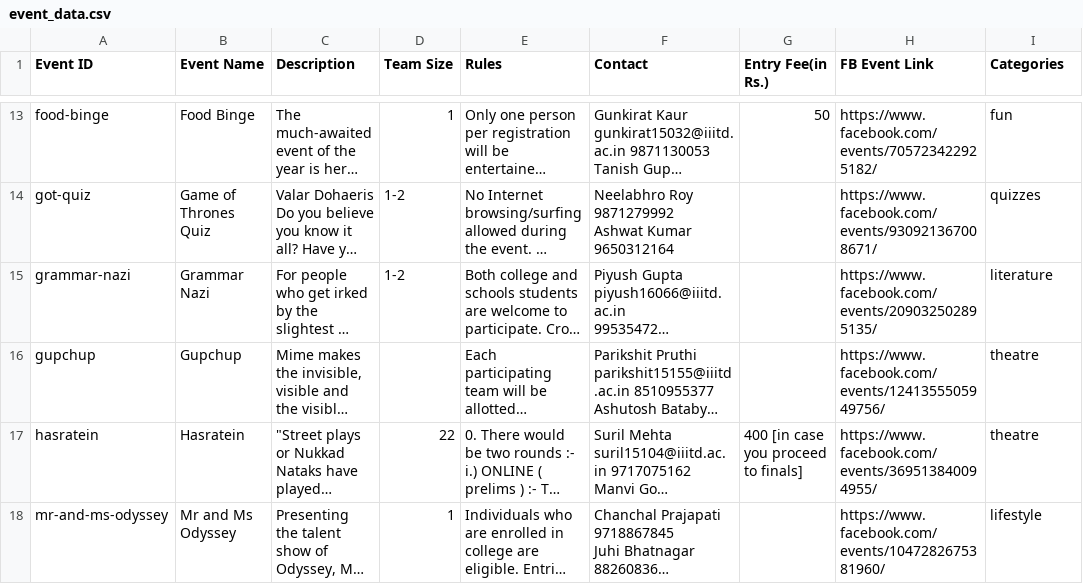
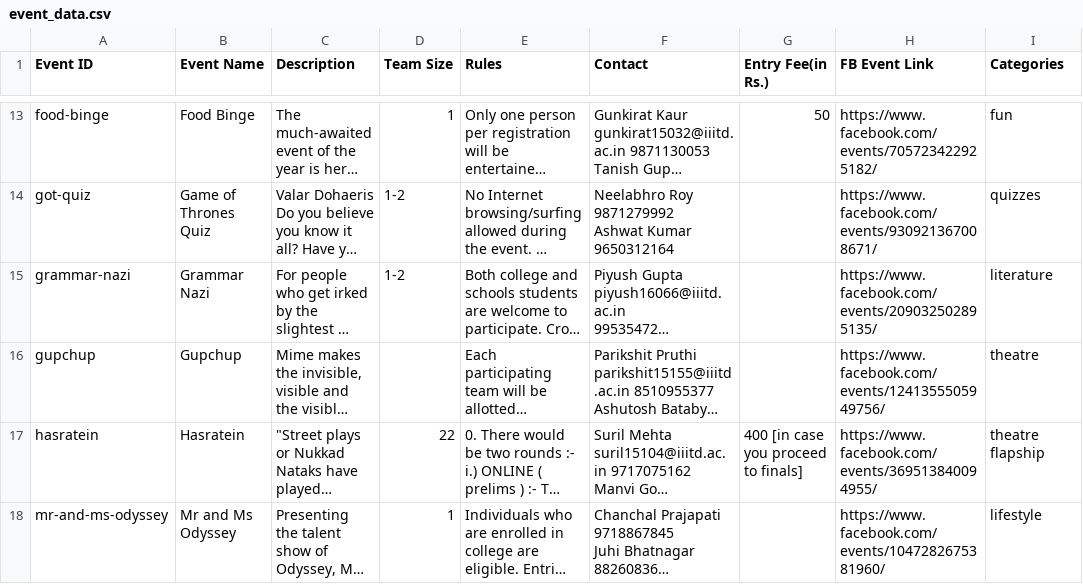
Before and after one commit to geekSiddharth/odyssey-website, a CSV file: event_data.csv, drawn as a sheet; only a part is shown, gaps mark what is left out; long unchanged cells end in …; the diff covers the shown part only; the diff names each change by its address in the sheet, - before the commit and + after, or states it on an @@ line.

```diff
--- a/event_data.csv
+++ b/event_data.csv
-I17 (Categories): theatre
+I17 (Categories): theatre flapship
```
Also changed, not shown: 3 edited cells elsewhere in this file, 4 other files.
